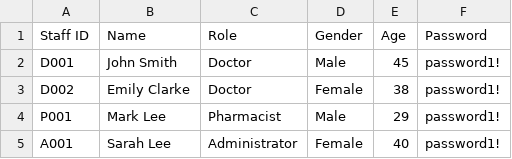
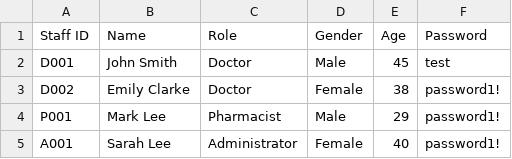
Before and after one commit to shaoyangchin/Hospital-Management-System-HMS, a CSV file: data/Staff_List.csv, drawn as a sheet.

Commit message:
Added password reset function when entering system.

```diff
--- a/data/Staff_List.csv
+++ b/data/Staff_List.csv
@@ -1,3 +1,3 @@
 Staff ID,Name,Role,Gender,Age,Password
-D001,John Smith,Doctor,Male,45,password1!
+D001,John Smith,Doctor,Male,45,test
 D002,Emily Clarke,Doctor,Female,38,password1!
```
Also changed, not shown: data/MedicalRecord_List.csv, 3 other files.
